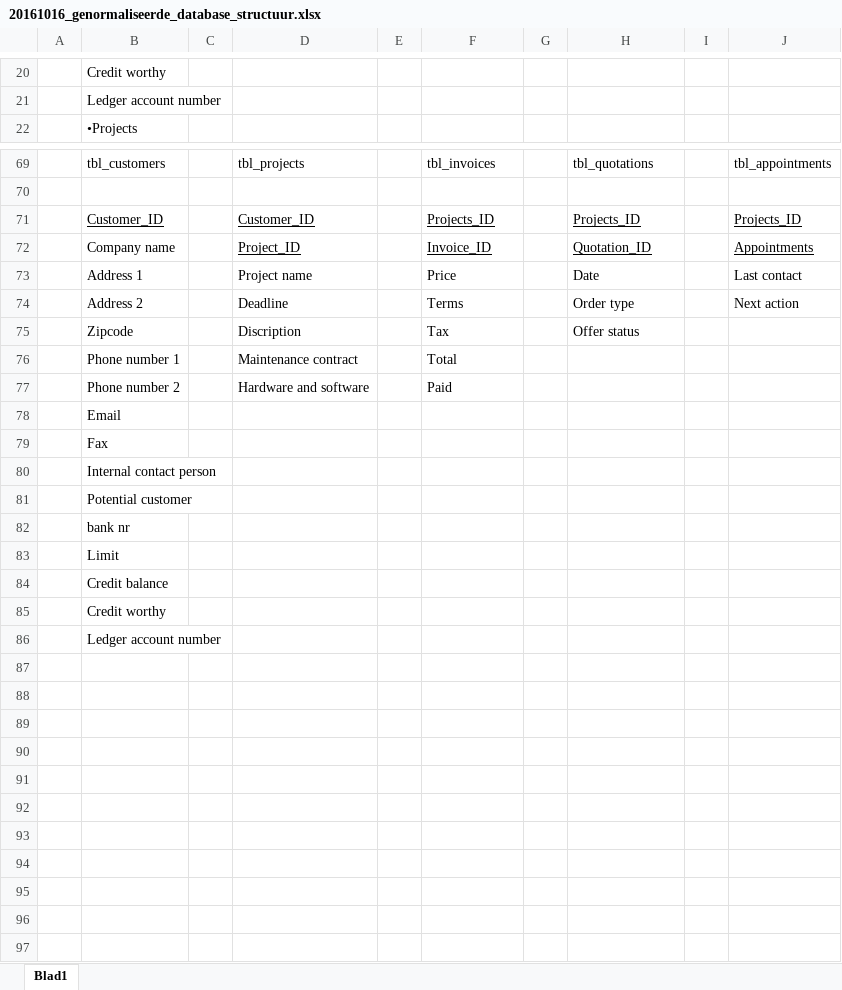
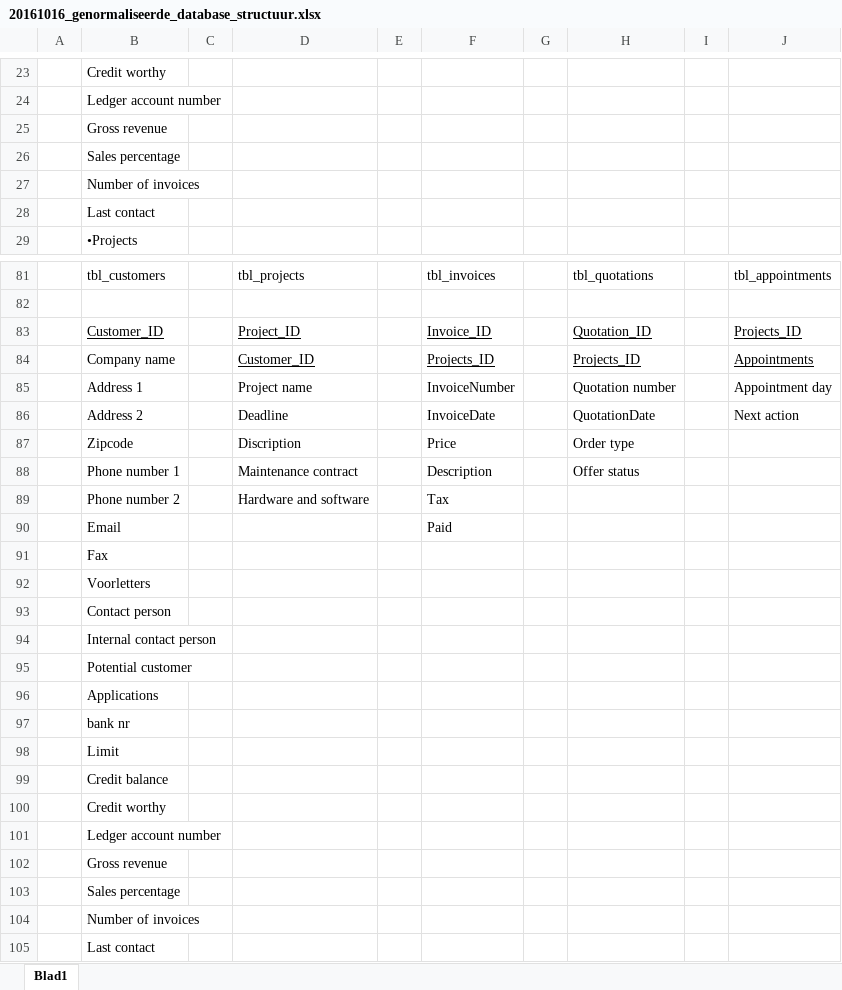
Before and after one commit to kobus1998/barroc-it-groep-5, an Excel workbook: Project documents/elaboration-phase/20161016_genormaliseerde_database_structuur.xlsx, sheet Blad1, drawn as a sheet; only a part is shown, gaps mark what is left out; values as stored, in another font and other column widths than the file's, no borders; removed rows and columns are numbered as before the commit, all else as after; the diff covers the shown part only; the diff names each change by its address in the sheet, - before the commit and + after, or states it on an @@ line.

```diff
--- a/Project documents/elaboration-phase/20161016_genormaliseerde_database_structuur.xlsx (sheet Blad1)
+++ b/Project documents/elaboration-phase/20161016_genormaliseerde_database_structuur.xlsx (sheet Blad1)
+row 25:  | Gross revenue
+row 26:  | Sales percentage
+row 27:  | Number of invoices
+row 28:  | Last contact
-row 71:  | Customer_ID |  | Customer_ID |  | Projects_ID |  | Projects_ID |  | Projects_ID
-B83: Company name
+B83: Customer_ID
-B83 underline: off
+B83 underline: on
-J83: Appointments
+J83: Projects_ID
-row 73:  | Address 1 |  | Project name |  | Price |  | Date |  | Last contact
+row 84:  | Company name |  | Customer_ID |  | Projects_ID |  | Projects_ID |  | Appointments
+row 85:  | Address 1 |  | Project name |  | InvoiceNumber |  | Quotation number |  | Appointment day
-F86: Terms
+F86: InvoiceDate
-H86: Order type
+H86: QuotationDate
-F87: Tax
+F87: Price
-H87: Offer status
+H87: Order type
-F88: Total
+F88: Description
-H88: (empty)
+H88: Offer status
-F89: Paid
+F89: Tax
-F90: (empty)
+F90: Paid
+row 92:  | Voorletters
+row 93:  | Contact person
+row 96:  | Applications
+row 102:  | Gross revenue
+row 103:  | Sales percentage
+row 104:  | Number of invoices
+row 105:  | Last contact
```
Also changed, not shown: 9 added rows, 1 removed row and 12 edited cells elsewhere in this sheet, 1 other file.
